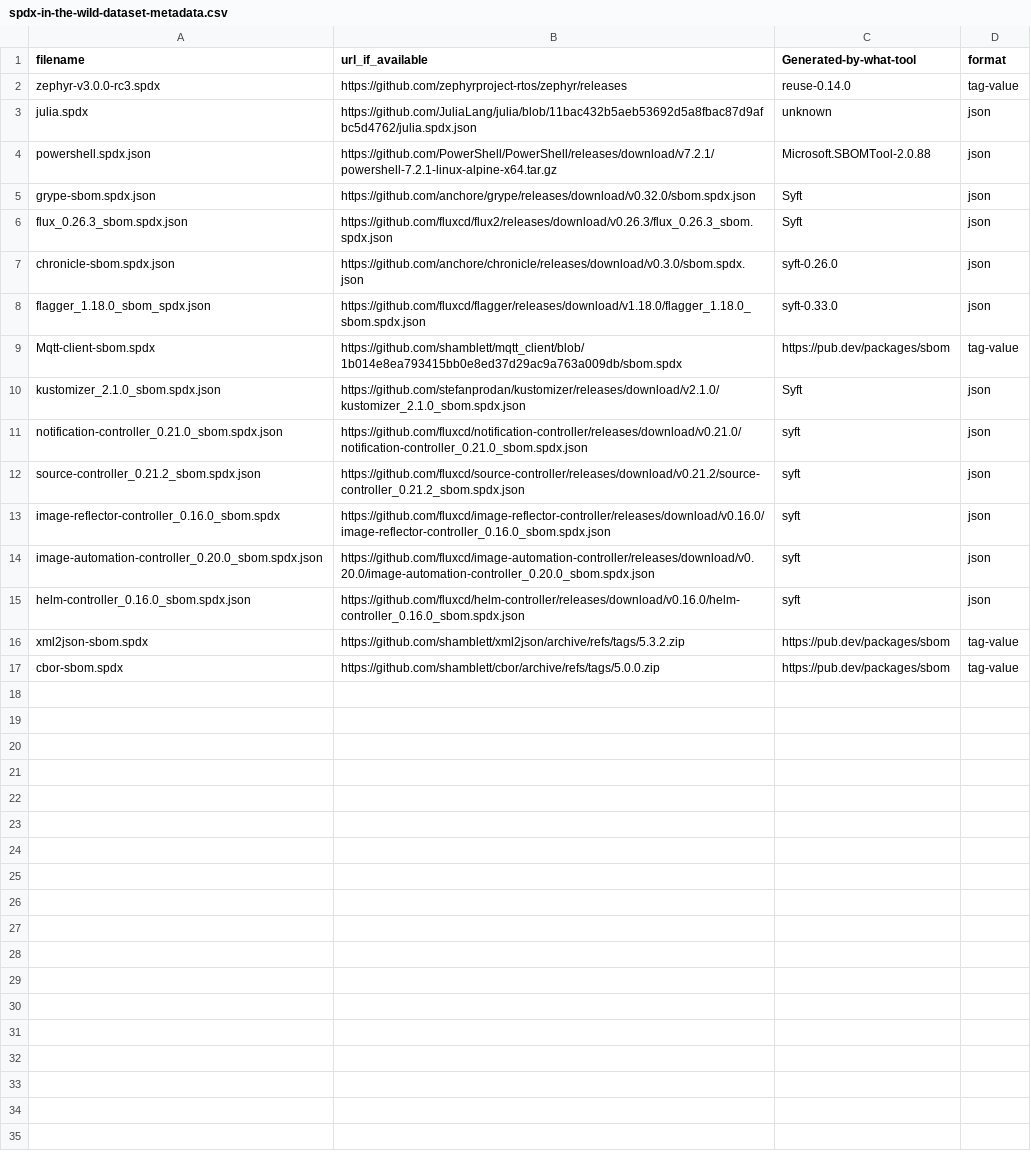
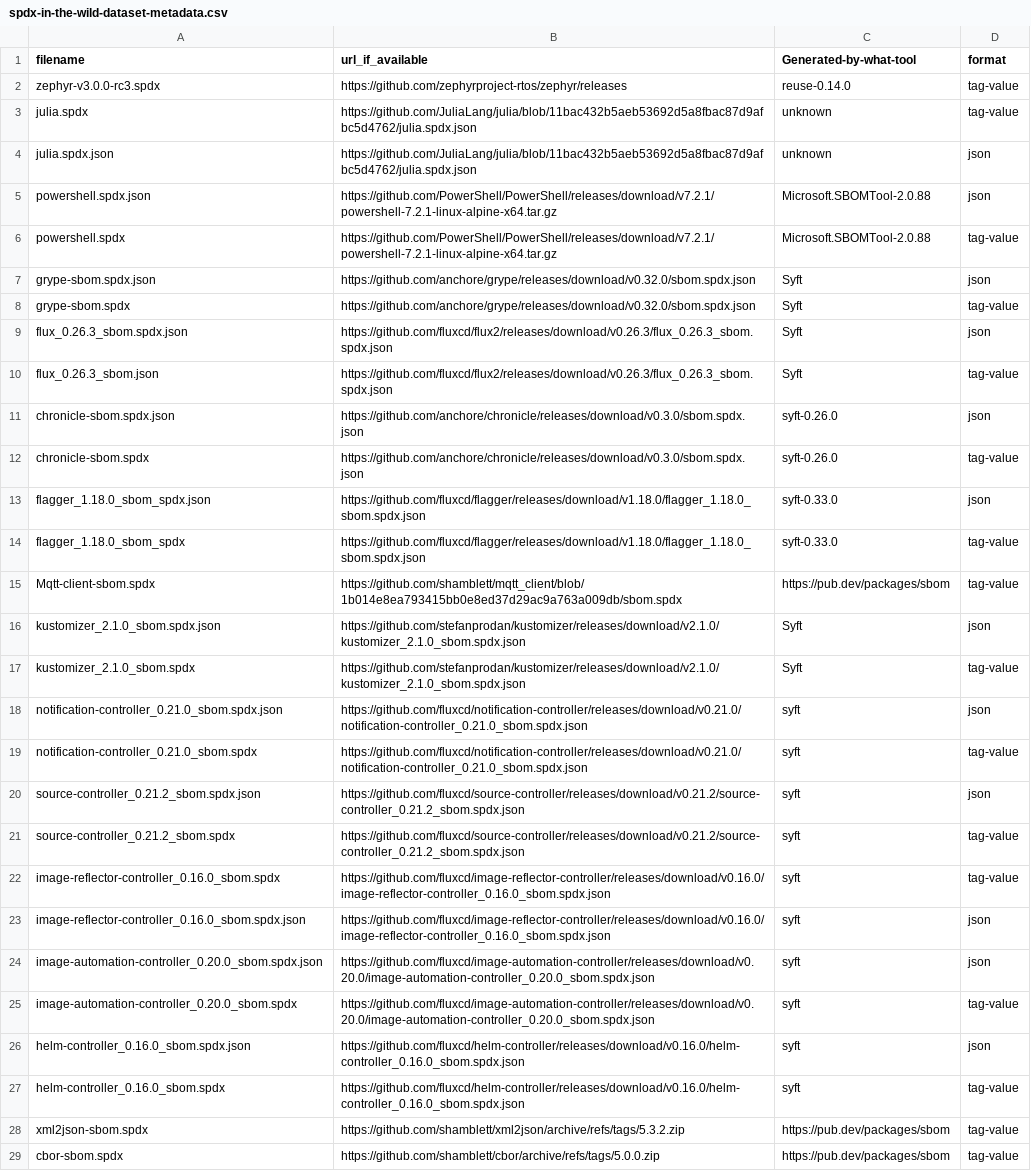
Before and after one commit to chainguard-dev/bom-shelter, a CSV file: in-the-wild/spdx-in-the-wild-dataset-metadata.csv, drawn as a sheet.

Commit message:
Update SPDX metadata after adding converted files
Related to issue #5

```diff
--- a/in-the-wild/spdx-in-the-wild-dataset-metadata.csv
+++ b/in-the-wild/spdx-in-the-wild-dataset-metadata.csv
@@ -2,15 +2,27 @@ filename,url_if_available,Generated-by-what-tool,format
 zephyr-v3.0.0-rc3.spdx,https://github.com/zephyrproject-rtos/zephyr/releases,reuse-0.14.0,tag-value
-julia.spdx,https://github.com/JuliaLang/julia/blob/11bac432b5aeb53692d5a8fbac87d9afbc5d4762/julia.spdx.json,unknown,json
+julia.spdx,https://github.com/JuliaLang/julia/blob/11bac432b5aeb53692d5a8fbac87d9afbc5d4762/julia.spdx.json,unknown,tag-value
+julia.spdx.json,https://github.com/JuliaLang/julia/blob/11bac432b5aeb53692d5a8fbac87d9afbc5d4762/julia.spdx.json,unknown,json
 powershell.spdx.json,https://github.com/PowerShell/PowerShell/releases/download/v7.2.1/powershell-7.2.1-linux-alpine-x64.tar.gz,Microsoft.SBOMTool-2.0.88,json
+powershell.spdx,https://github.com/PowerShell/PowerShell/releases/download/v7.2.1/powershell-7.2.1-linux-alpine-x64.tar.gz,Microsoft.SBOMTool-2.0.88,tag-value
 grype-sbom.spdx.json,https://github.com/anchore/grype/releases/download/v0.32.0/sbom.spdx.json,Syft,json
+grype-sbom.spdx,https://github.com/anchore/grype/releases/download/v0.32.0/sbom.spdx.json,Syft,tag-value
 flux_0.26.3_sbom.spdx.json,https://github.com/fluxcd/flux2/releases/download/v0.26.3/flux_0.26.3_sbom.spdx.json,Syft,json
+flux_0.26.3_sbom.json,https://github.com/fluxcd/flux2/releases/download/v0.26.3/flux_0.26.3_sbom.spdx.json,Syft,tag-value
 chronicle-sbom.spdx.json,https://github.com/anchore/chronicle/releases/download/v0.3.0/sbom.spdx.json,syft-0.26.0,json
+chronicle-sbom.spdx,https://github.com/anchore/chronicle/releases/download/v0.3.0/sbom.spdx.json,syft-0.26.0,tag-value
 flagger_1.18.0_sbom_spdx.json,https://github.com/fluxcd/flagger/releases/download/v1.18.0/flagger_1.18.0_sbom.spdx.json,syft-0.33.0,json
+flagger_1.18.0_sbom_spdx,https://github.com/fluxcd/flagger/releases/download/v1.18.0/flagger_1.18.0_sbom.spdx.json,syft-0.33.0,tag-value
 Mqtt-client-sbom.spdx,https://github.com/shamblett/mqtt_client/blob/1b014e8ea793415bb0e8ed37d29ac9a763a009db/sbom.spdx,https://pub.dev/packages/sbom,tag-value
 kustomizer_2.1.0_sbom.spdx.json,https://github.com/stefanprodan/kustomizer/releases/download/v2.1.0/kustomizer_2.1.0_sbom.spdx.json,Syft,json
+kustomizer_2.1.0_sbom.spdx,https://github.com/stefanprodan/kustomizer/releases/download/v2.1.0/kustomizer_2.1.0_sbom.spdx.json,Syft,tag-value
 notification-controller_0.21.0_sbom.spdx.json,https://github.com/fluxcd/notification-controller/releases/download/v0.21.0/notification-controller_0.21.0_sbom.spdx.json,syft,json
+notification-controller_0.21.0_sbom.spdx,https://github.com/fluxcd/notification-controller/releases/download/v0.21.0/notification-controller_0.21.0_sbom.spdx.json,syft,tag-value
 source-controller_0.21.2_sbom.spdx.json,https://github.com/fluxcd/source-controller/releases/download/v0.21.2/source-controller_0.21.2_sbom.spdx.json,syft,json
-image-reflector-controller_0.16.0_sbom.spdx,https://github.com/fluxcd/image-reflector-controller/releases/download/v0.16.0/image-reflector-controller_0.16.0_sbom.spdx.json,syft,json
+source-controller_0.21.2_sbom.spdx,https://github.com/fluxcd/source-controller/releases/download/v0.21.2/source-controller_0.21.2_sbom.spdx.json,syft,tag-value
+image-reflector-controller_0.16.0_sbom.spdx,https://github.com/fluxcd/image-reflector-controller/releases/download/v0.16.0/image-reflector-controller_0.16.0_sbom.spdx.json,syft,tag-value
+image-reflector-controller_0.16.0_sbom.spdx.json,https://github.com/fluxcd/image-reflector-controller/releases/download/v0.16.0/image-reflector-controller_0.16.0_sbom.spdx.json,syft,json
 image-automation-controller_0.20.0_sbom.spdx.json,https://github.com/fluxcd/image-automation-controller/releases/download/v0.20.0/image-automation-controller_0.20.0_sbom.spdx.json,syft,json
+image-automation-controller_0.20.0_sbom.spdx,https://github.com/fluxcd/image-automation-controller/releases/download/v0.20.0/image-automation-controller_0.20.0_sbom.spdx.json,syft,tag-value
 helm-controller_0.16.0_sbom.spdx.json,https://github.com/fluxcd/helm-controller/releases/download/v0.16.0/helm-controller_0.16.0_sbom.spdx.json,syft,json
+helm-controller_0.16.0_sbom.spdx,https://github.com/fluxcd/helm-controller/releases/download/v0.16.0/helm-controller_0.16.0_sbom.spdx.json,syft,tag-value
 xml2json-sbom.spdx,https://github.com/shamblett/xml2json/archive/refs/tags/5.3.2.zip,https://pub.dev/packages/sbom,tag-value
```
